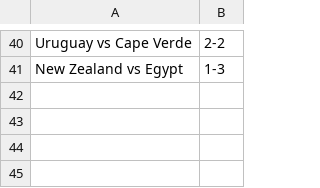
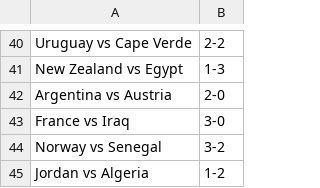
Before and after one commit to turnerville14/TurnerFunProject, a CSV file: Fifa.csv, drawn as a sheet; only a part is shown, gaps mark what is left out; the diff names each change by its address in the sheet, - before the commit and + after, or states it on an @@ line.

```diff
--- a/Fifa.csv
+++ b/Fifa.csv
+row 42: Argentina vs Austria | 2-0
+row 43: France vs Iraq | 3-0
+row 44: Norway vs Senegal | 3-2
+row 45: Jordan vs Algeria | 1-2
```
Also changed, not shown: wcfixtures.csv.
